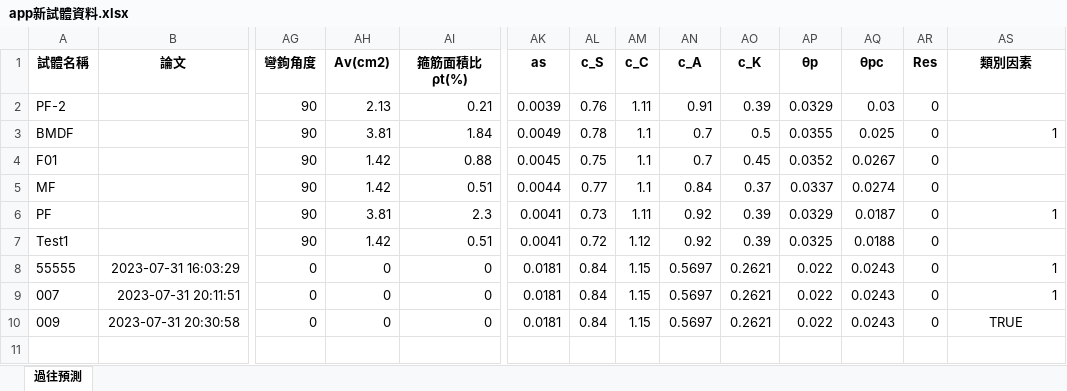
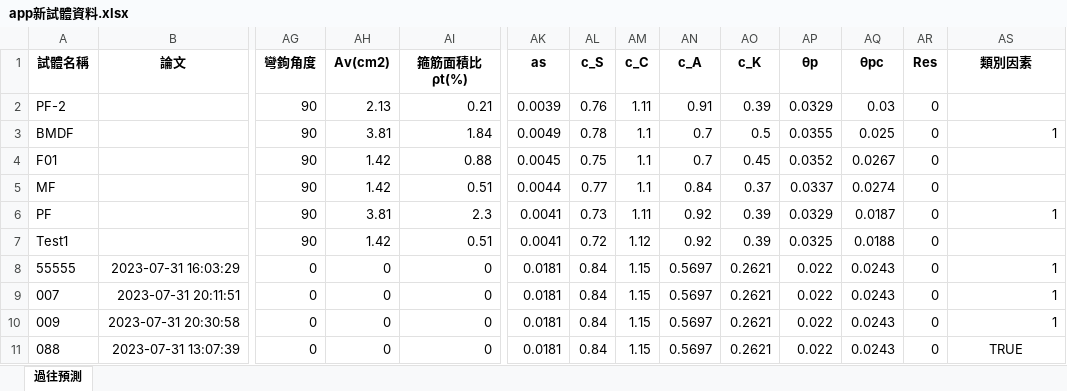
Before and after one commit to Data-AI-Resilience-Group/ML-APP-RC-Plastic-Hinge, an Excel workbook: app新試體資料.xlsx, sheet 過往預測, drawn as a sheet; only a part is shown, gaps mark what is left out; values as stored, in another font and other column widths than the file's, no borders; rows hold the shown columns only; the diff names each change by its address in the sheet, - before the commit and + after, or states it on an @@ line.

Commit message:
Update data

```diff
--- a/app新試體資料.xlsx (sheet 過往預測)
+++ b/app新試體資料.xlsx (sheet 過往預測)
-AS10 (類別因素): TRUE
+AS10 (類別因素): 1
-AS10 alignment: center
+AS10 alignment: right
+row 11: 088 | 2023-07-31 13:07:39 | 0 | 0 | 0 | 0.0181 | 0.84 | 1.15 | 0.5697 | 0.2621 | 0.022 | 0.0243 | 0 | TRUE
```
